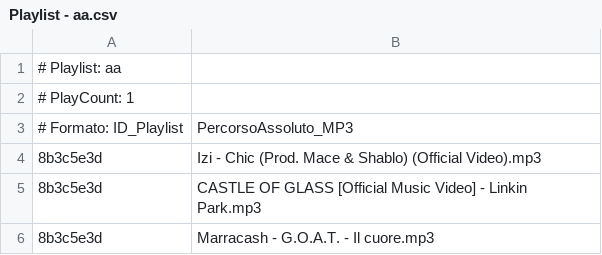
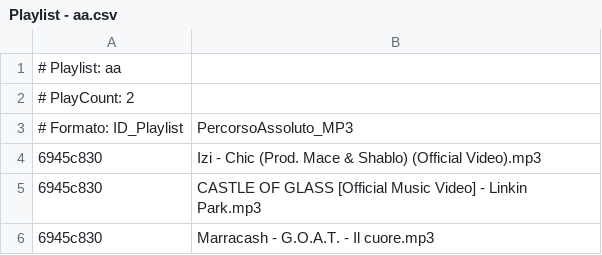
Before and after one commit to Simone20031/ProgettoSAD-G16, a CSV file: Libreria/Playlist - aa/Playlist - aa.csv, drawn as a sheet.

```diff
--- a/Libreria/Playlist - aa/Playlist - aa.csv
+++ b/Libreria/Playlist - aa/Playlist - aa.csv
@@ -1,6 +1,6 @@
 # Playlist: aa
-# PlayCount: 1
+# PlayCount: 2
 # Formato: ID_Playlist,PercorsoAssoluto_MP3
-8b3c5e3d,Izi - Chic (Prod. Mace & Shablo) (Official Video).mp3
-8b3c5e3d,CASTLE OF GLASS [Official Music Video] - Linkin Park.mp3
-8b3c5e3d,Marracash - G.O.A.T. - Il cuore.mp3
+6945c830,Izi - Chic (Prod. Mace & Shablo) (Official Video).mp3
+6945c830,CASTLE OF GLASS [Official Music Video] - Linkin Park.mp3
+6945c830,Marracash - G.O.A.T. - Il cuore.mp3
```
Also changed, not shown: Libreria/Playlist - bbb/Playlist - bbb.csv, Libreria/metadata.csv, 4 other files.
